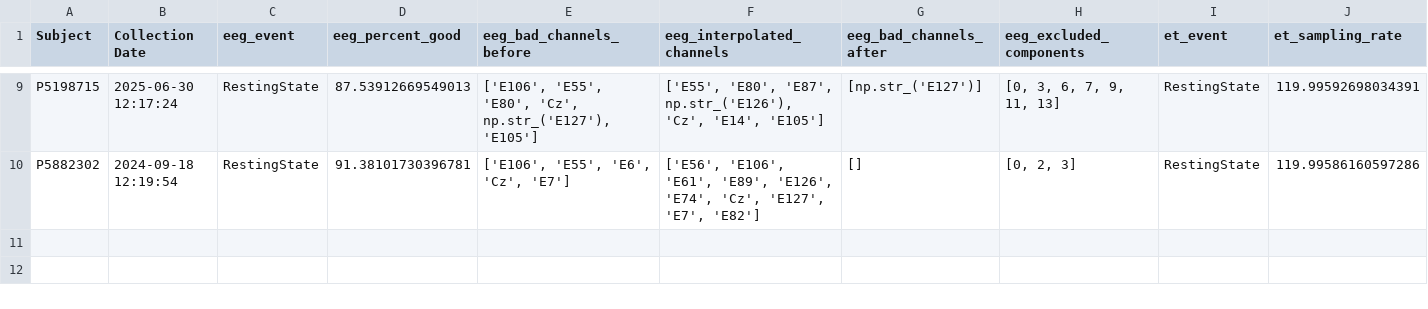
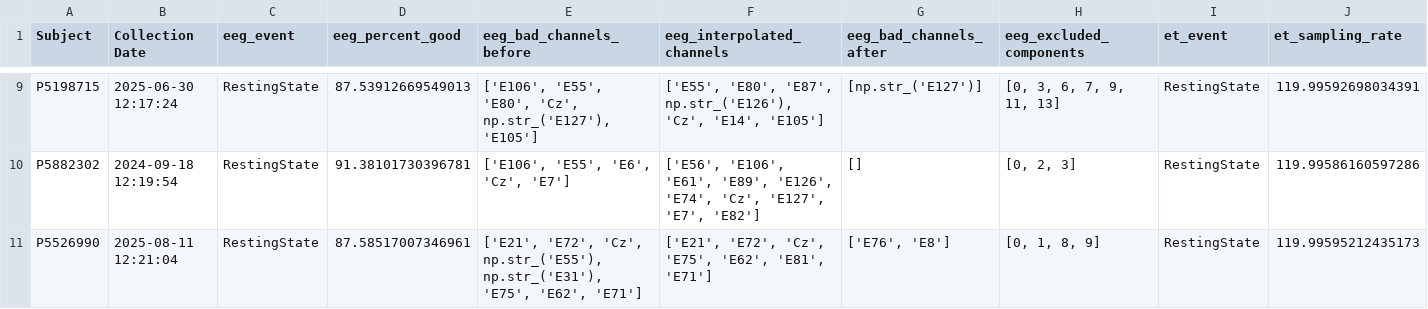
Before and after one commit to childmindresearch/MOBI_QC, a CSV file: src/MOBI_QC/important_files/CUNY_QC.csv, drawn as a sheet; only a part is shown, gaps mark what is left out; rows hold the shown columns only; the diff names each change by its address in the sheet, - before the commit and + after, or states it on an @@ line.

```diff
--- a/src/MOBI_QC/important_files/CUNY_QC.csv
+++ b/src/MOBI_QC/important_files/CUNY_QC.csv
+row 11: P5526990 | 2025-08-11 12:21:04 | RestingState | 87.58517007346961 | ['E21', 'E72', 'Cz', np.str_('E55'), np.str_('E31'), 'E75', 'E62', 'E71'] | ['E21', 'E72', 'Cz', 'E75', 'E62', 'E81', 'E71'] | ['E76', 'E8'] | [0, 1, 8, 9] | RestingState | 119.99595212435173
```
Also changed, not shown: 15 other files.
